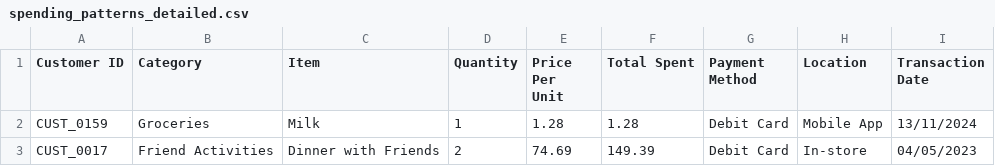
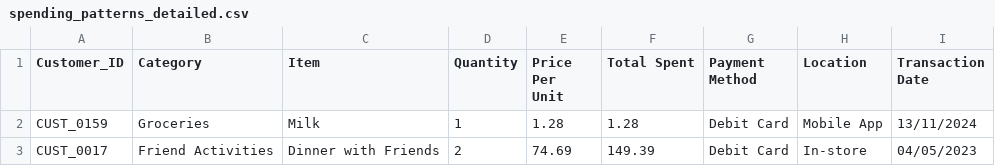
Before and after one commit to Yunnna005/FYP, a CSV file: Other Dataset/spending_patterns_detailed.csv, drawn as a sheet; only a part is shown.

Commit message:
Create script for converting csv file with accounts to separate files with custom name

```diff
--- a/Other Dataset/spending_patterns_detailed.csv
+++ b/Other Dataset/spending_patterns_detailed.csv
@@ -1,2 +1,2 @@
-Customer ID,Category,Item,Quantity,Price Per Unit,Total Spent,Payment Method,Location,Transaction Date
+Customer_ID,Category,Item,Quantity,Price Per Unit,Total Spent,Payment Method,Location,Transaction Date
 CUST_0159,Groceries,Milk,1,1.28,1.28,Debit Card,Mobile App,13/11/2024
```
Also changed, not shown: 1 other file.
